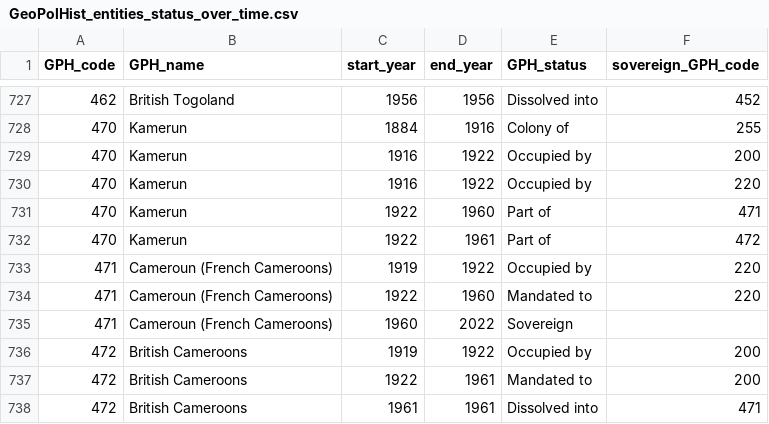
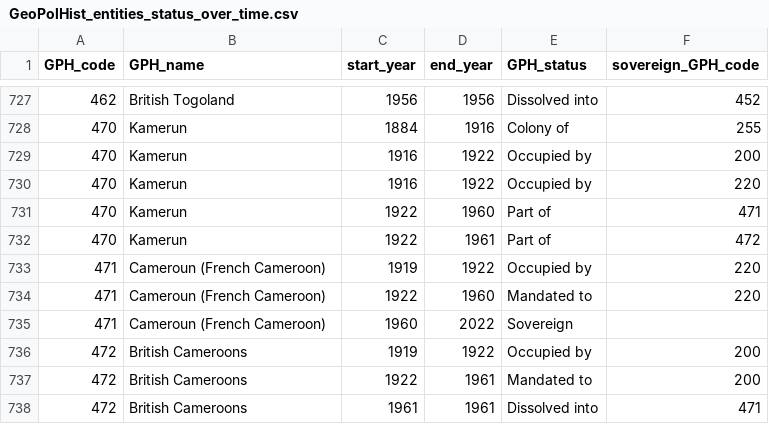
Before and after one commit to medialab/GeoPolHist, a CSV file: data/GeoPolHist_entities_status_over_time.csv, drawn as a sheet; only a part is shown, gaps mark what is left out.

Commit message:
Correction French Cameroon

```diff
--- a/data/GeoPolHist_entities_status_over_time.csv
+++ b/data/GeoPolHist_entities_status_over_time.csv
@@ -732,5 +732,5 @@ GPH_code,GPH_name,start_year,end_year,GPH_status,sovereign_GPH_code
 470,Kamerun,1922,1961,Part of,472
-471,Cameroun (French Cameroons),1919,1922,Occupied by,220
-471,Cameroun (French Cameroons),1922,1960,Mandated to,220
-471,Cameroun (French Cameroons),1960,2022,Sovereign,
+471,Cameroun (French Cameroon),1919,1922,Occupied by,220
+471,Cameroun (French Cameroon),1922,1960,Mandated to,220
+471,Cameroun (French Cameroon),1960,2022,Sovereign,
 472,British Cameroons,1919,1922,Occupied by,200
```
Also changed, not shown: data/GeoPolHist_entities.csv.
